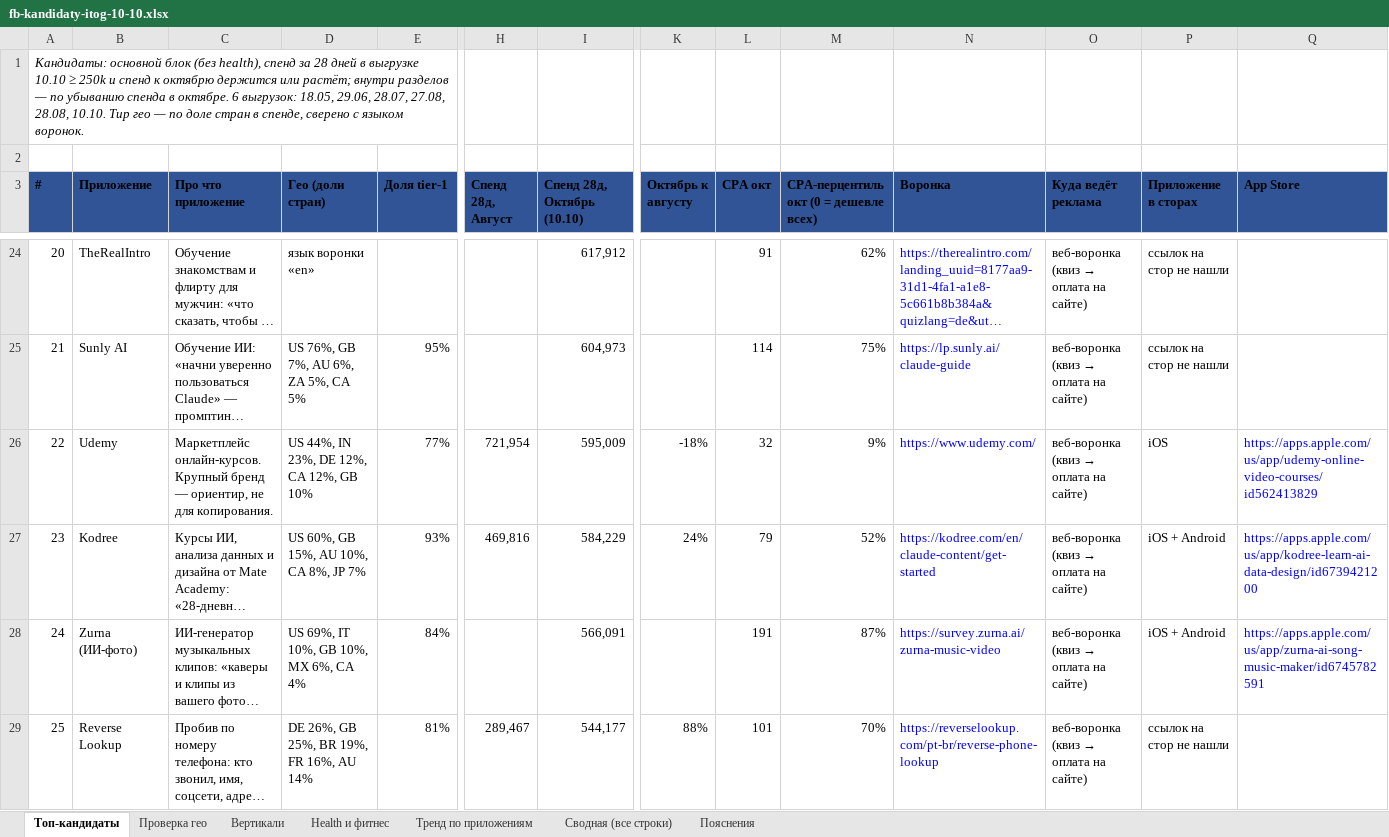
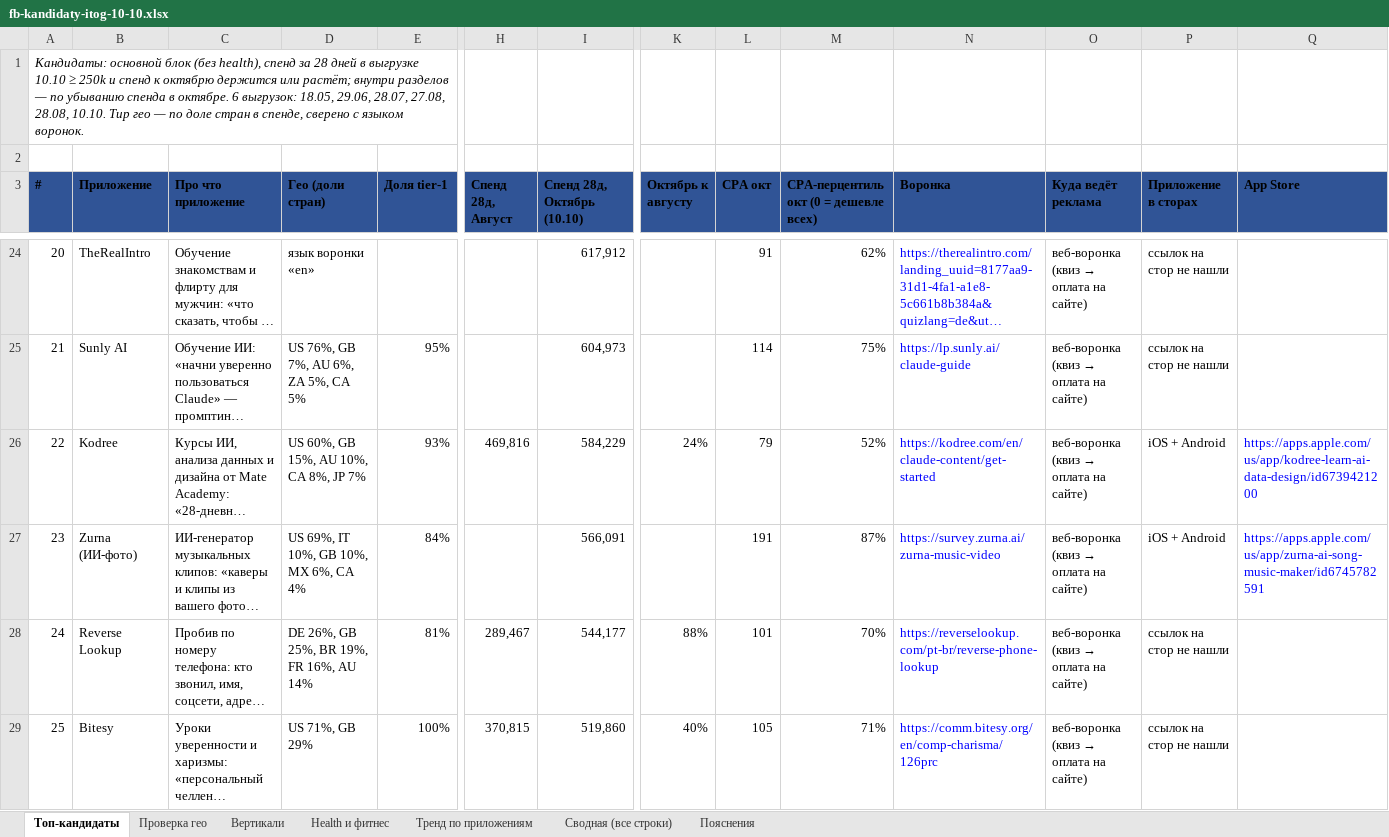
Before and after one commit to acheloven-gif/product_workspace, an Excel workbook: reports/fb-kandidaty-itog-10-10.xlsx, sheet Топ-кандидаты, drawn as a sheet; only a part is shown, gaps mark what is left out; the shorter side is filled out with more unchanged rows; long unchanged cells end in …; values as stored, in another font and other column widths than the file's, no borders; conditional formats not drawn; removed rows and columns are numbered as before the commit, all else as after; rows hold the shown columns only; the diff covers the shown part only; the diff names each change by its address in the sheet, - before the commit and + after, or states it on an @@ line.

```diff
--- a/reports/fb-kandidaty-itog-10-10.xlsx (sheet Топ-кандидаты)
+++ b/reports/fb-kandidaty-itog-10-10.xlsx (sheet Топ-кандидаты)
-row 26: 22 | Udemy | Маркетплейс онлайн-курсов. Крупный бренд — ориентир, не для копирования. | US 44%, IN 23%, DE 12%, CA 12%, GB 10% | 77% | 721,954 | 595,009 | -18% | 32 | 9% | https://www.udemy.com/ | веб-воронка (квиз → оплата на сайте) | iOS | https://apps.apple.com/us/app/udemy-online-video-courses/id562413829
@@ column A (#) renumbered from row 26 down @@
```
Also changed, not shown: 1 removed row elsewhere in this sheet, formulas that keep their value, 1 other file.
